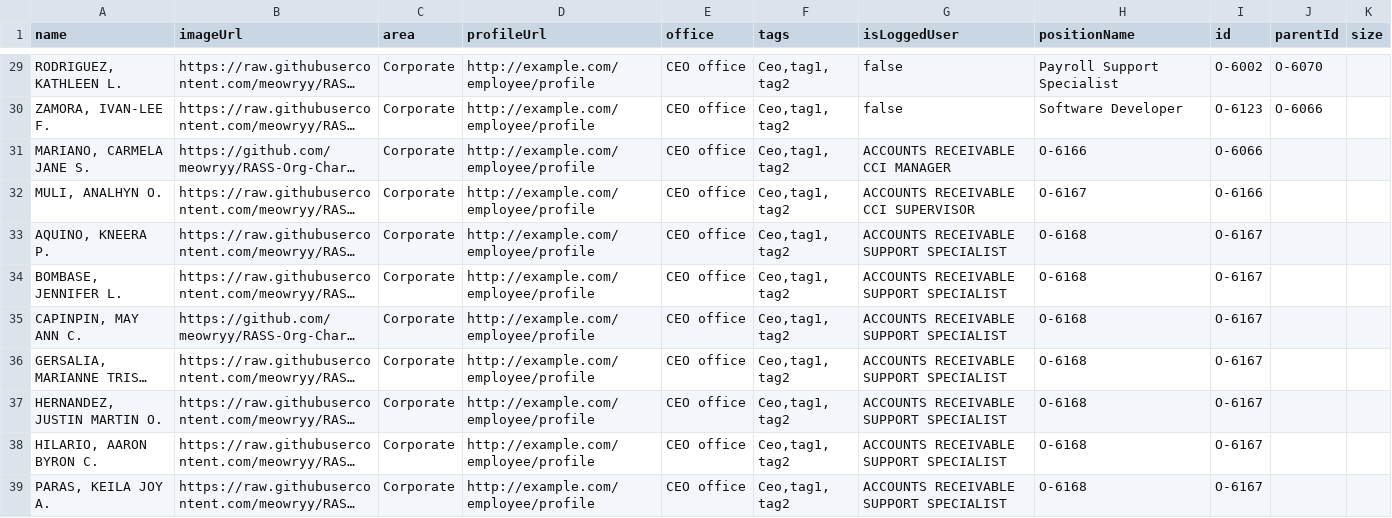
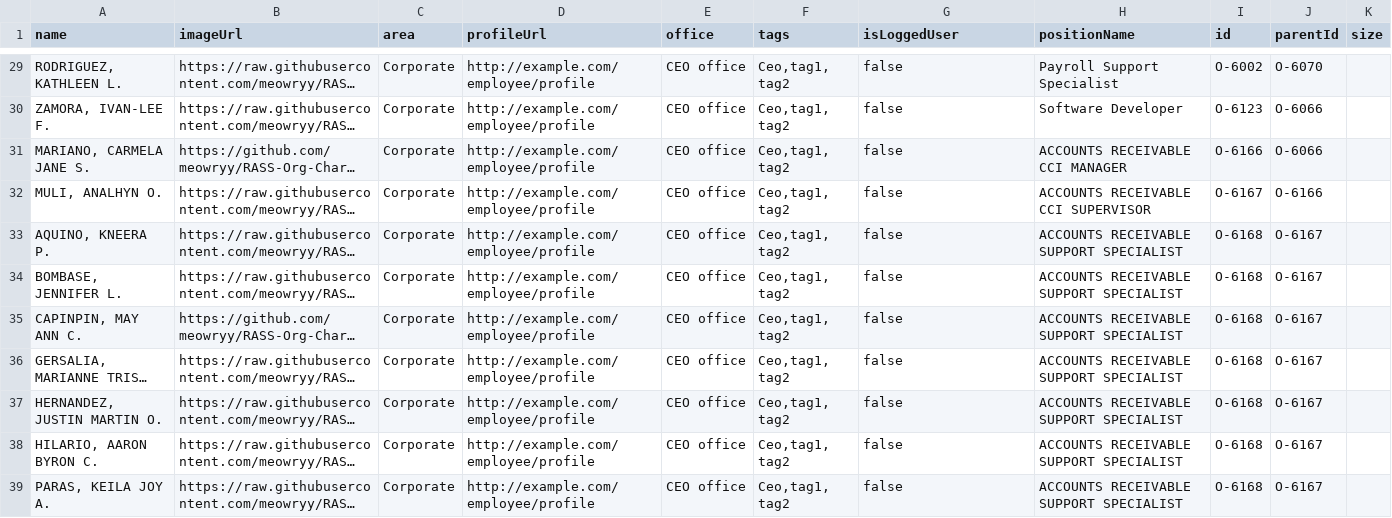
Before and after one commit to meowryy/Hello-world, a CSV file: Books.csv, drawn as a sheet; only a part is shown, gaps mark what is left out; long unchanged cells end in …; the diff names each change by its address in the sheet, - before the commit and + after, or states it on an @@ line.

Commit message:
Update Books.csv

```diff
--- a/Books.csv
+++ b/Books.csv
-G31 (isLoggedUser): ACCOUNTS RECEIVABLE CCI MANAGER
+G31 (isLoggedUser): false
-H31 (positionName): O-6166
+H31 (positionName): ACCOUNTS RECEIVABLE CCI MANAGER
-I31 (id): O-6066
+I31 (id): O-6166
-J31 (parentId): (empty)
+J31 (parentId): O-6066
-G32 (isLoggedUser): ACCOUNTS RECEIVABLE CCI SUPERVISOR
+G32 (isLoggedUser): false
-H32 (positionName): O-6167
+H32 (positionName): ACCOUNTS RECEIVABLE CCI SUPERVISOR
-I32 (id): O-6166
+I32 (id): O-6167
-J32 (parentId): (empty)
+J32 (parentId): O-6166
-G33:G39 (isLoggedUser): ACCOUNTS RECEIVABLE SUPPORT SPECIALIST
+G33:G39 (isLoggedUser): false
-H33:H39 (positionName): O-6168
+H33:H39 (positionName): ACCOUNTS RECEIVABLE SUPPORT SPECIALIST
-I33:I39 (id): O-6167
+I33:I39 (id): O-6168
-J33:J39 (parentId): (empty)
+J33:J39 (parentId): O-6167
```
